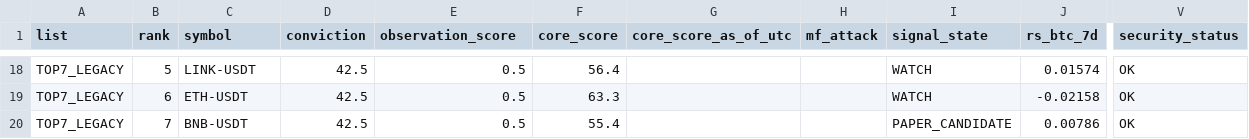
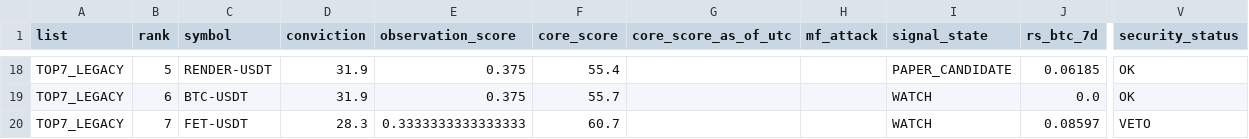
Before and after one commit to fu5202ture-beep/cqs-dashboard, a CSV file: signals.csv, drawn as a sheet; only a part is shown, gaps mark what is left out; the diff covers the shown part only; the diff names each change by its address in the sheet, - before the commit and + after, or states it on an @@ line.

```diff
--- a/signals.csv
+++ b/signals.csv
-C18 (symbol): LINK-USDT
+C18 (symbol): RENDER-USDT
-D18:D19 (conviction): 42.5
+D18:D19 (conviction): 31.9
-E18:E19 (observation_score): 0.5
+E18:E19 (observation_score): 0.375
-F18 (core_score): 56.4
+F18 (core_score): 55.4
-I18 (signal_state): WATCH
+I18 (signal_state): PAPER_CANDIDATE
-J18 (rs_btc_7d): 0.01574
+J18 (rs_btc_7d): 0.06185
-C19 (symbol): ETH-USDT
+C19 (symbol): BTC-USDT
-F19 (core_score): 63.3
+F19 (core_score): 55.7
-J19 (rs_btc_7d): -0.02158
+J19 (rs_btc_7d): 0.0
-C20 (symbol): BNB-USDT
+C20 (symbol): FET-USDT
-D20 (conviction): 42.5
+D20 (conviction): 28.3
-E20 (observation_score): 0.5
+E20 (observation_score): 0.3333333333333333
-F20 (core_score): 55.4
+F20 (core_score): 60.7
-I20 (signal_state): PAPER_CANDIDATE
+I20 (signal_state): WATCH
-J20 (rs_btc_7d): 0.00786
+J20 (rs_btc_7d): 0.08597
-V20 (security_status): OK
+V20 (security_status): VETO
```
Also changed, not shown: 4 added rows, 4 removed rows and 19 edited cells elsewhere in this file, 2 other files.
